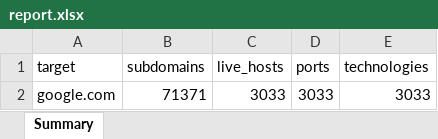
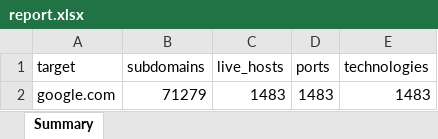
Before and after one commit to hiyajagiasi/automated-asset-discovery_internship, an Excel workbook: reports/report.xlsx, sheet Summary, drawn as a sheet; values as stored, in another font and other column widths than the file's, no borders; removed rows and columns are numbered as before the commit, all else as after; the diff names each change by its address in the sheet, - before the commit and + after, or states it on an @@ line.

```diff
--- a/reports/report.xlsx (sheet Summary)
+++ b/reports/report.xlsx (sheet Summary)
-row 2: google.com | 71371 | 3033 | 3033 | 3033
+row 2: google.com | 71279 | 1483 | 1483 | 1483
```
Also changed, not shown: 9 other files.
